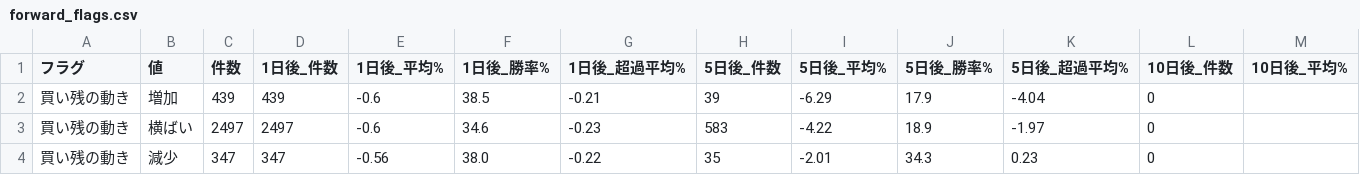
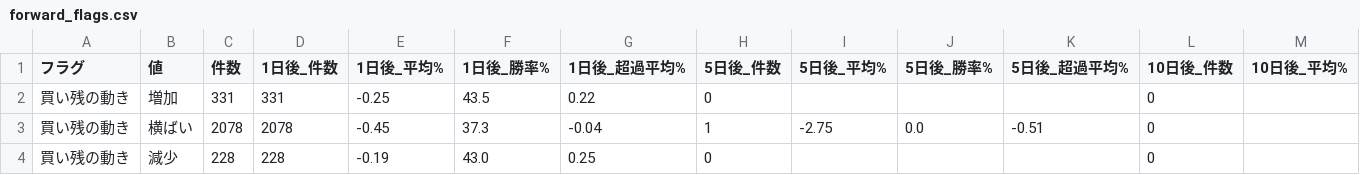
Before and after one commit to max07min-beep/stock-screener, a CSV file: history/forward_flags.csv, drawn as a sheet; only a part is shown; the diff covers the shown part only; the diff names each change by its address in the sheet, - before the commit and + after, or states it on an @@ line.

```diff
--- a/history/forward_flags.csv
+++ b/history/forward_flags.csv
-C2 (件数): 439
+C2 (件数): 331
-D2 (1日後_件数): 439
+D2 (1日後_件数): 331
-E2 (1日後_平均%): -0.6
+E2 (1日後_平均%): -0.25
-F2 (1日後_勝率%): 38.5
+F2 (1日後_勝率%): 43.5
-G2 (1日後_超過平均%): -0.21
+G2 (1日後_超過平均%): 0.22
-H2 (5日後_件数): 39
+H2 (5日後_件数): 0
-I2 (5日後_平均%): -6.29
+I2 (5日後_平均%): (empty)
-J2 (5日後_勝率%): 17.9
+J2 (5日後_勝率%): (empty)
-K2 (5日後_超過平均%): -4.04
+K2 (5日後_超過平均%): (empty)
-C3 (件数): 2497
+C3 (件数): 2078
-D3 (1日後_件数): 2497
+D3 (1日後_件数): 2078
-E3 (1日後_平均%): -0.6
+E3 (1日後_平均%): -0.45
-F3 (1日後_勝率%): 34.6
+F3 (1日後_勝率%): 37.3
-G3 (1日後_超過平均%): -0.23
+G3 (1日後_超過平均%): -0.04
-H3 (5日後_件数): 583
+H3 (5日後_件数): 1
-I3 (5日後_平均%): -4.22
+I3 (5日後_平均%): -2.75
-J3 (5日後_勝率%): 18.9
+J3 (5日後_勝率%): 0.0
-K3 (5日後_超過平均%): -1.97
+K3 (5日後_超過平均%): -0.51
-C4 (件数): 347
+C4 (件数): 228
-D4 (1日後_件数): 347
+D4 (1日後_件数): 228
-E4 (1日後_平均%): -0.56
+E4 (1日後_平均%): -0.19
-F4 (1日後_勝率%): 38.0
+F4 (1日後_勝率%): 43.0
-G4 (1日後_超過平均%): -0.22
+G4 (1日後_超過平均%): 0.25
-H4 (5日後_件数): 35
+H4 (5日後_件数): 0
-I4 (5日後_平均%): -2.01
+I4 (5日後_平均%): (empty)
-J4 (5日後_勝率%): 34.3
+J4 (5日後_勝率%): (empty)
-K4 (5日後_超過平均%): 0.23
+K4 (5日後_超過平均%): (empty)
```
Also changed, not shown: 108 edited cells elsewhere in this file, history/forward_summary.csv, history/forward_summary_v2.csv, 8 other files.
